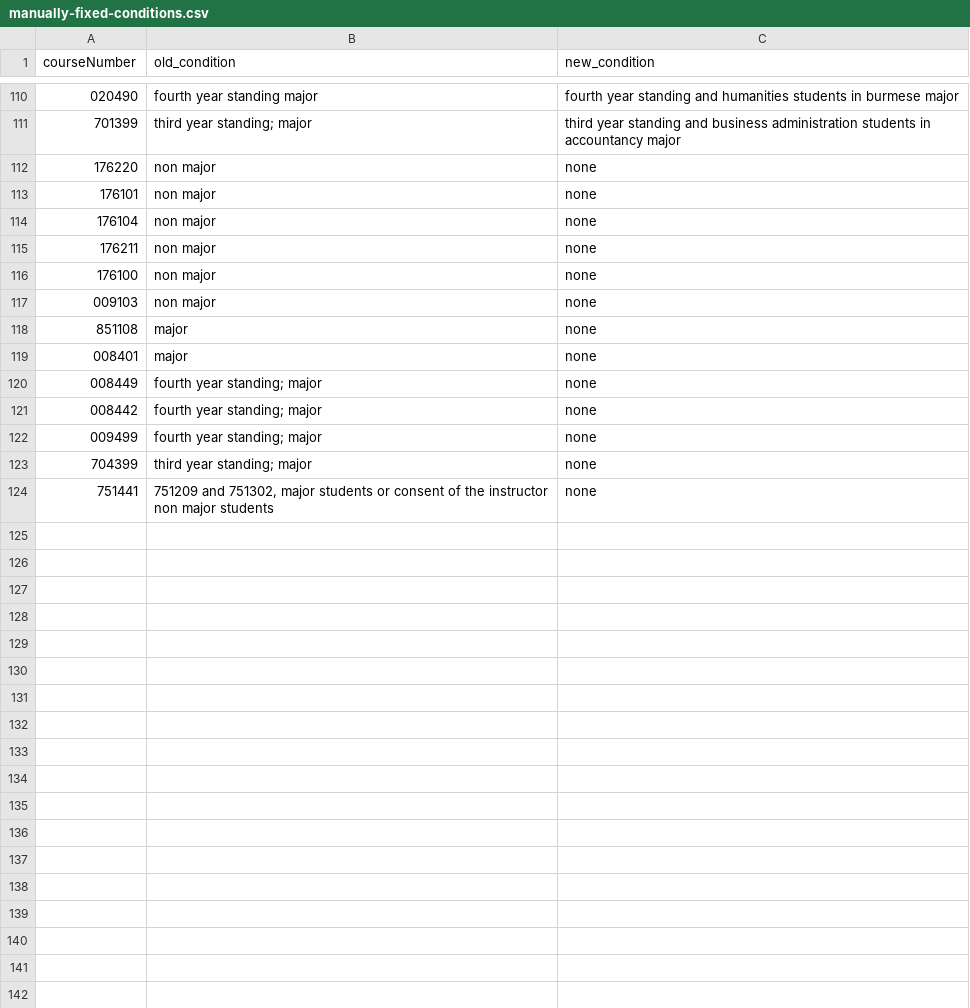
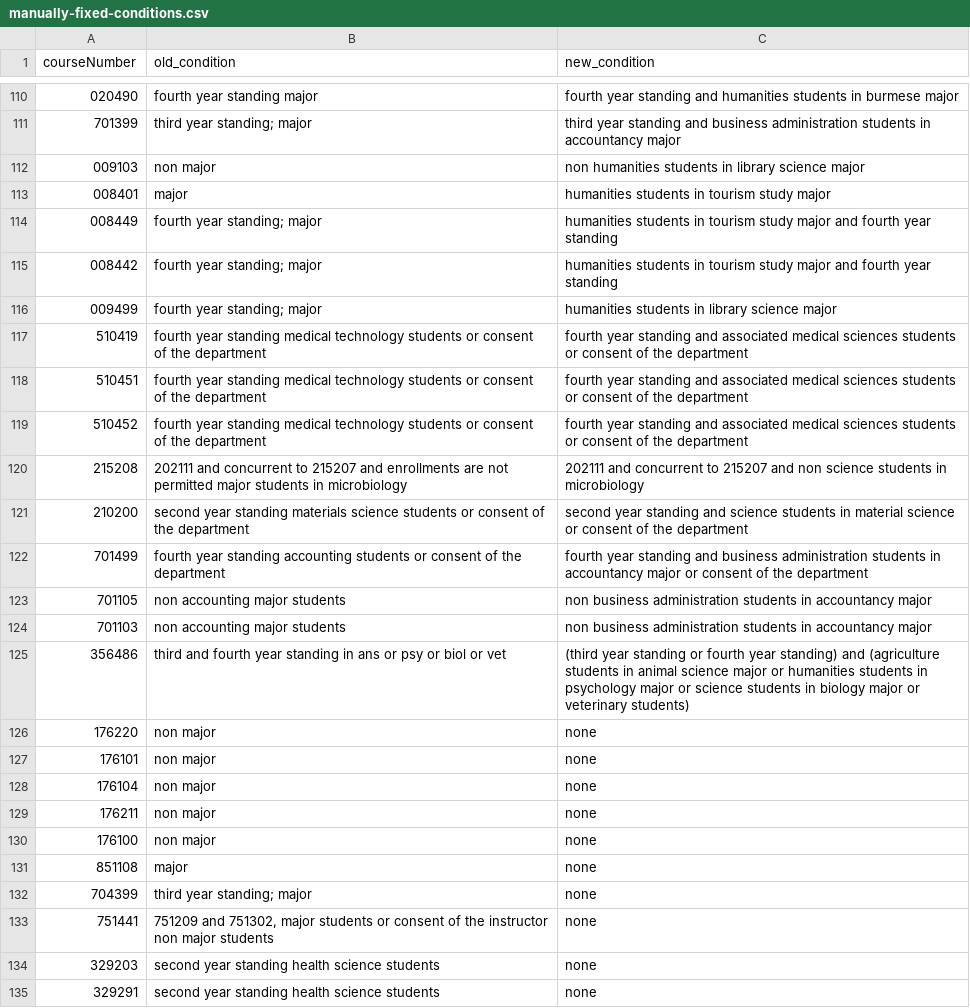
Before and after one commit to NestZ/automatic-prerequisite-checker, a CSV file: bulletin-beautifier/manually-fixed-conditions.csv, drawn as a sheet; only a part is shown, gaps mark what is left out.

Commit message:
update manually fixed conditions file

```diff
--- a/bulletin-beautifier/manually-fixed-conditions.csv
+++ b/bulletin-beautifier/manually-fixed-conditions.csv
@@ -111,2 +111,16 @@ courseNumber,old_condition,new_condition
 701399,third year standing; major,third year standing and business administration students in accountancy major
+009103,non major,non humanities students in library science major
+008401,major,humanities students in tourism study major
+008449,fourth year standing; major,humanities students in tourism study major and fourth year standing
+008442,fourth year standing; major,humanities students in tourism study major and fourth year standing
+009499,fourth year standing; major,humanities students in library science major
+510419,fourth year standing medical technology students or consent of the department,fourth year standing and associated medical sciences students or consent of the department
+510451,fourth year standing medical technology students or consent of the department,fourth year standing and associated medical sciences students or consent of the department
+510452,fourth year standing medical technology students or consent of the department,fourth year standing and associated medical sciences students or consent of the department
+215208,202111 and concurrent to 215207 and enrollments are not permitted major students in microbiology,202111 and concurrent to 215207 and non science students in microbiology
+210200,second year standing materials science students or consent of the department,second year standing and science students in material science or consent of the department
+701499,fourth year standing accounting students or consent of the department,fourth year standing and business administration students in accountancy major or consent of the department
+701105,non accounting major students,non business administration students in accountancy major
+701103,non accounting major students,non business administration students in accountancy major
+356486,third and fourth year standing in ans or psy or biol or vet,(third year standing or fourth year standing) and (agriculture students in animal science major or humanities students in psychology major or science students in biology major or veterinary students)
 176220,non major,none
@@ -116,9 +130,6 @@ courseNumber,old_condition,new_condition
 176100,non major,none
-009103,non major,none
 851108,major,none
-008401,major,none
-008449,fourth year standing; major,none
-008442,fourth year standing; major,none
-009499,fourth year standing; major,none
 704399,third year standing; major,none
 751441,"751209 and 751302, major students or consent of the instructor non major students",none
+329203,second year standing health science students,none
+329291,second year standing health science students,none
```
